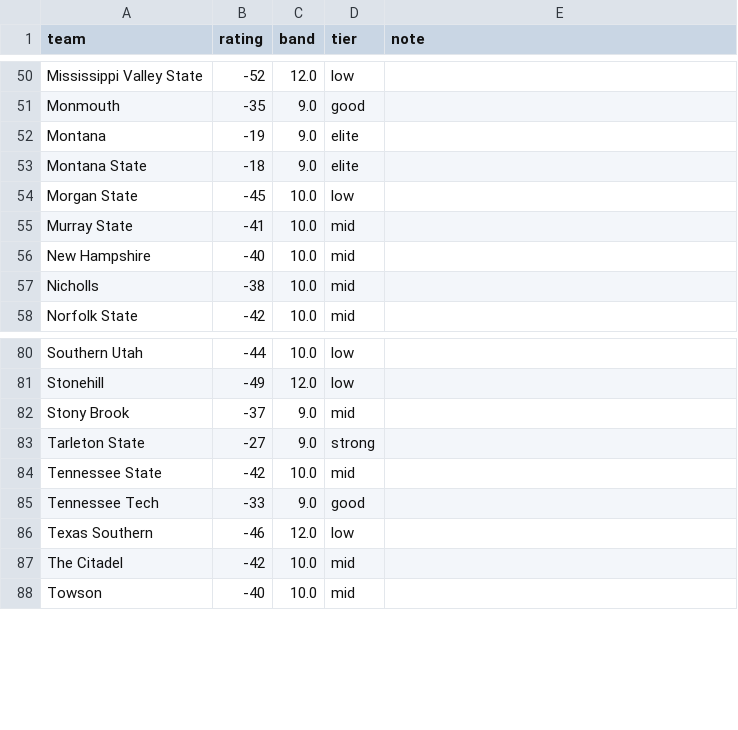
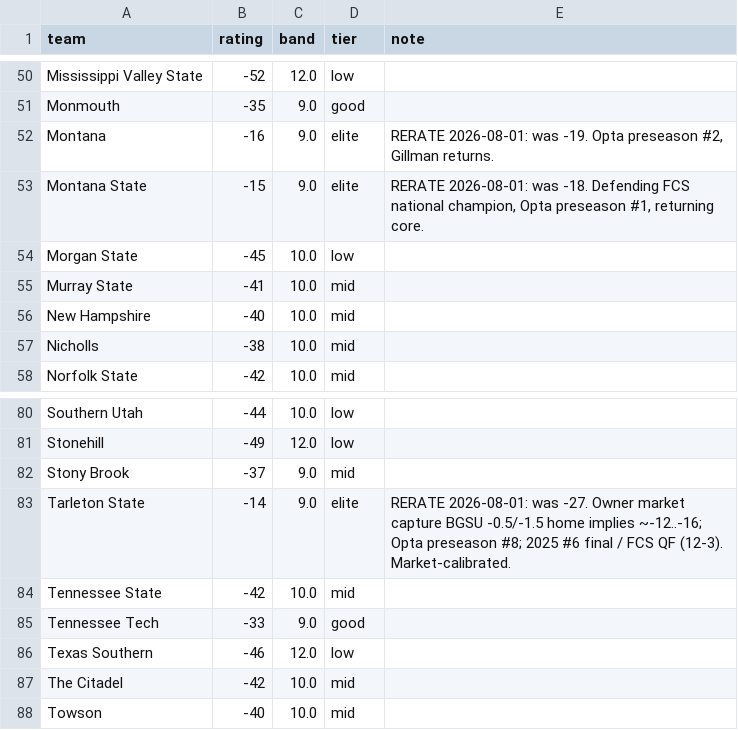
Before and after one commit to BrodyVogel/ncaaf-2026, a CSV file: data/fcs_ratings_2026.csv, drawn as a sheet; only a part is shown, gaps mark what is left out.

```diff
--- a/data/fcs_ratings_2026.csv
+++ b/data/fcs_ratings_2026.csv
@@ -51,4 +51,4 @@ Mississippi Valley State,-52,12.0,low,
 Monmouth,-35,9.0,good,
-Montana,-19,9.0,elite,
-Montana State,-18,9.0,elite,
+Montana,-16,9.0,elite,"RERATE 2026-08-01: was -19. Opta preseason #2, Gillman returns."
+Montana State,-15,9.0,elite,"RERATE 2026-08-01: was -18. Defending FCS national champion, Opta preseason #1, returning core."
 Morgan State,-45,10.0,low,
@@ -82,3 +82,3 @@ Stonehill,-49,12.0,low,
 Stony Brook,-37,9.0,mid,
-Tarleton State,-27,9.0,strong,
+Tarleton State,-14,9.0,elite,RERATE 2026-08-01: was -27. Owner market capture BGSU -0.5/-1.5 home implies ~-12..-16; Opta preseason #8; 2025 #6 final / FCS QF (12-3). Market-calibrated.
 Tennessee State,-42,10.0,mid,
```
Also changed, not shown: outputs/bet_tracker.csv, 4 other files.
